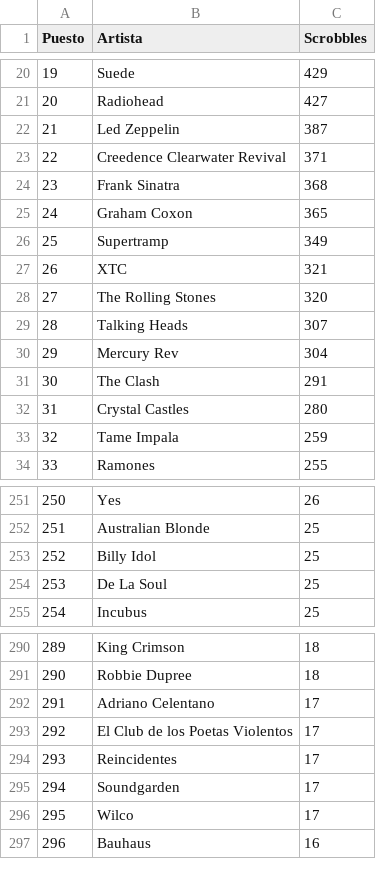
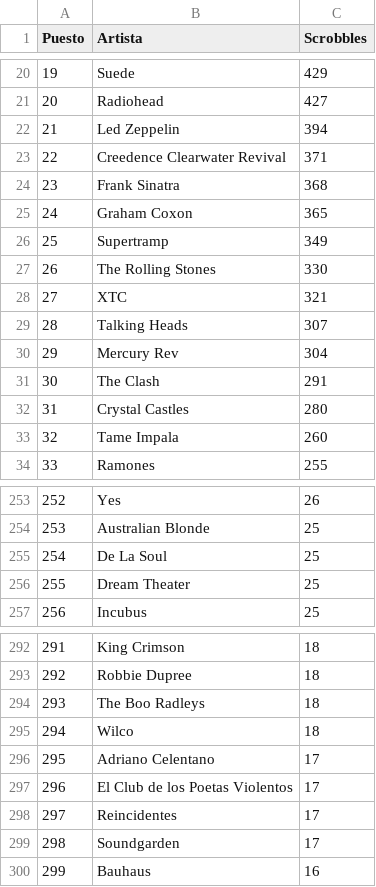
Before and after one commit to beetlebum97/LastFMCollector, a CSV file: listados/hayman3030/lastfm_hayman3030_artistas.csv, drawn as a sheet; only a part is shown, gaps mark what is left out; removed rows and columns are numbered as before the commit, all else as after; the diff covers the shown part only; the diff names each change by its address in the sheet, - before the commit and + after, or states it on an @@ line.

```diff
--- a/listados/hayman3030/lastfm_hayman3030_artistas.csv
+++ b/listados/hayman3030/lastfm_hayman3030_artistas.csv
-C22 (Scrobbles): 387
+C22 (Scrobbles): 394
+row 27: 26 | The Rolling Stones | 330
@@ column A (Puesto) renumbered from row 28 down @@
-row 28: 27 | The Rolling Stones | 320
-C33 (Scrobbles): 259
+C33 (Scrobbles): 260
-row 253: 252 | Billy Idol | 25
+row 256: 255 | Dream Theater | 25
+row 294: 293 | The Boo Radleys | 18
+row 295: 294 | Wilco | 18
-row 296: 295 | Wilco | 17
```
Also changed, not shown: 18 added rows, 16 removed rows and 8 edited cells elsewhere in this file, listados/hayman3030/lastfm_hayman3030_canciones.csv, listados/hayman3030/lastfm_hayman3030_discos.csv, 27 other files.
